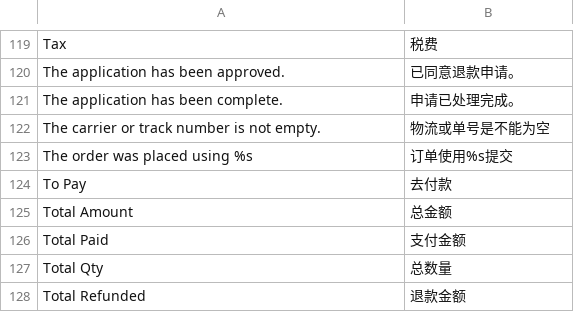
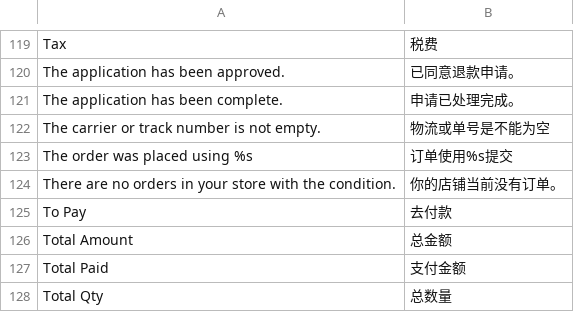
Before and after one commit to peachyang/py_website, a CSV file: app/i18n/zh-CN/sales.csv, drawn as a sheet; only a part is shown, gaps mark what is left out; the shorter side is filled out with more unchanged rows.

```diff
--- a/app/i18n/zh-CN/sales.csv
+++ b/app/i18n/zh-CN/sales.csv
@@ -123,2 +123,3 @@
 "The order was placed using %s","订单使用%s提交"
+"There are no orders in your store with the condition.","你的店铺当前没有订单。"
 "To Pay","去付款"
```
Also changed, not shown: app/i18n/zh-CN/promotion.csv, 10 other files.
